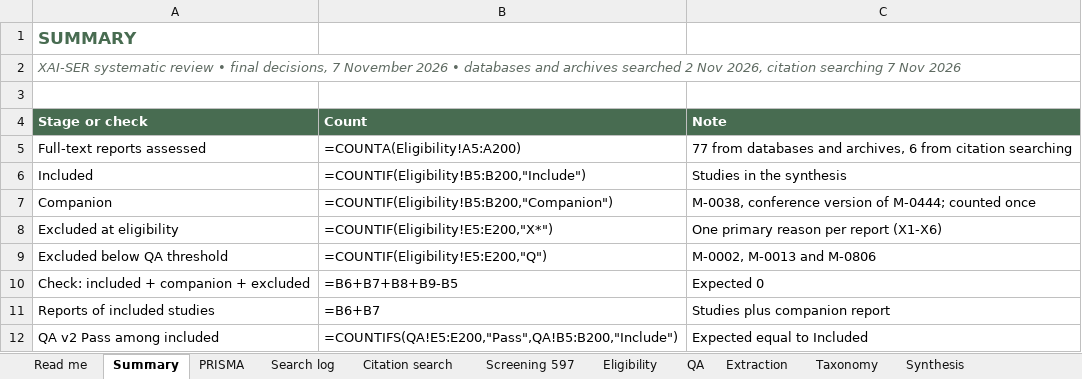
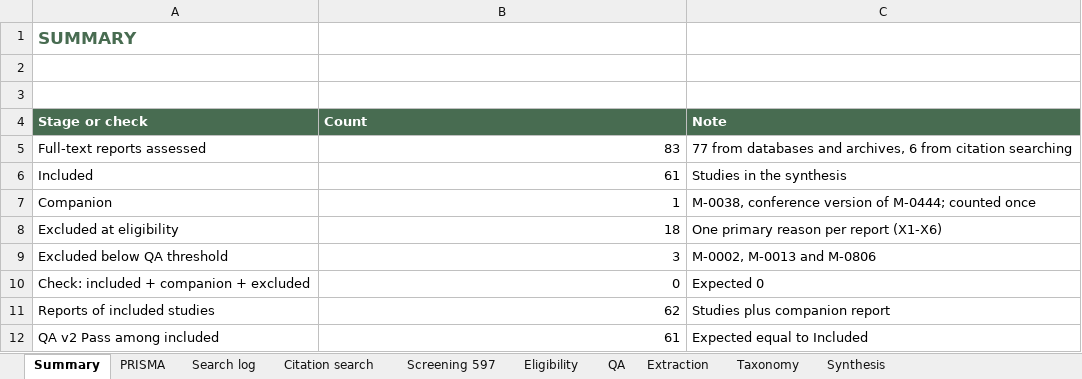
Before and after one commit to dwiharyani/ser-xai-slr, an Excel workbook: data/inputs/Final_Included_Excluded_Studies_XAI_SER_Final.xlsx, sheet Summary, drawn as a sheet; values as stored, in another font and other column widths than the file's, no borders; formulas without a stored value are shown as written; the diff names each change by its address in the sheet, - before the commit and + after, or states it on an @@ line.

```diff
--- a/data/inputs/Final_Included_Excluded_Studies_XAI_SER_Final.xlsx (sheet Summary)
+++ b/data/inputs/Final_Included_Excluded_Studies_XAI_SER_Final.xlsx (sheet Summary)
-sheet tab: Read me
-A2 (Stage or check): XAI-SER systematic review • final decisions, 7 November 2026 • databases and archives searched 2 Nov 2026, citation searching 7 Nov 2026
+A2 (Stage or check): (empty)
-B5 (Count): =COUNTA(Eligibility!A5:A200)
+B5 (Count): 83
-B6 (Count): =COUNTIF(Eligibility!B5:B200,"Include")
+B6 (Count): 61
-B7 (Count): =COUNTIF(Eligibility!B5:B200,"Companion")
+B7 (Count): 1
-B8 (Count): =COUNTIF(Eligibility!E5:E200,"X*")
+B8 (Count): 18
-B9 (Count): =COUNTIF(Eligibility!E5:E200,"Q")
+B9 (Count): 3
-B10 (Count): =B6+B7+B8+B9-B5
+B10 (Count): 0
-B11 (Count): =B6+B7
+B11 (Count): 62
-B12 (Count): =COUNTIFS(QA!E5:E200,"Pass",QA!B5:B200,"Include")
+B12 (Count): 61
```
Also changed, not shown: sheet Search log, sheet PRISMA, sheet Eligibility, data/inputs/XAI_SER_Screening_597_Full.xlsx, 24 other files.
